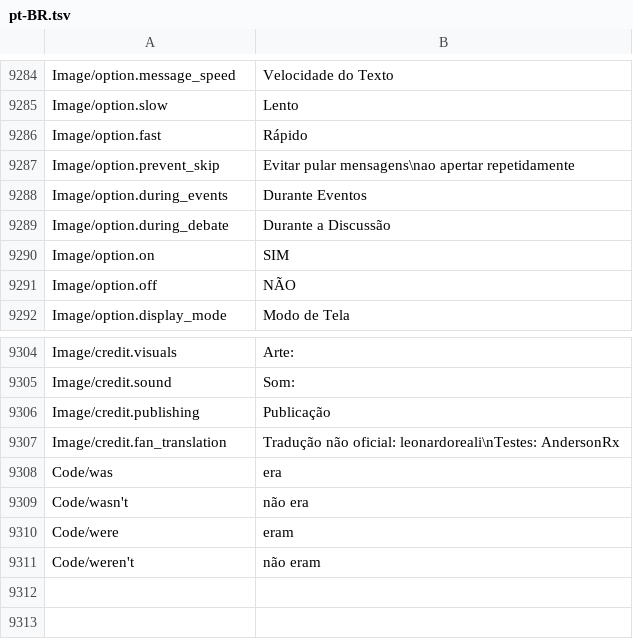
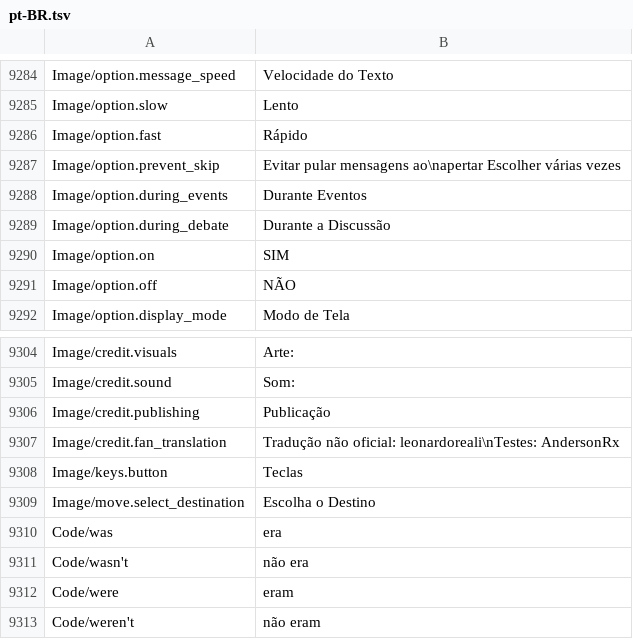
Before and after one commit to leonardoreali/gnosia-translation, a TSV file: translations/pt-BR.tsv, drawn as a sheet; only a part is shown, gaps mark what is left out.

```diff
--- a/translations/pt-BR.tsv
+++ b/translations/pt-BR.tsv
@@ -9286,3 +9286,3 @@ Image/option.slow	Lento
 Image/option.fast	Rápido
-Image/option.prevent_skip	Evitar pular mensagens\nao apertar repetidamente
+Image/option.prevent_skip	Evitar pular mensagens ao\napertar Escolher várias vezes
 Image/option.during_events	Durante Eventos
@@ -9307,2 +9307,4 @@ Image/credit.publishing	Publicação
 Image/credit.fan_translation	Tradução não oficial: leonardoreali\nTestes: AndersonRx
+Image/keys.button	Teclas
+Image/move.select_destination	Escolha o Destino
 Code/was	era
```
Also changed, not shown: translations/de.tsv, translations/es.tsv, 3 other files.
